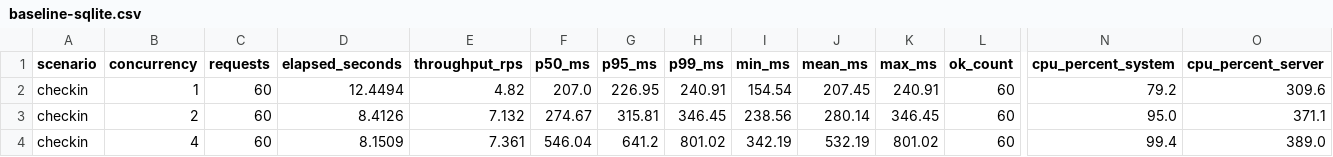
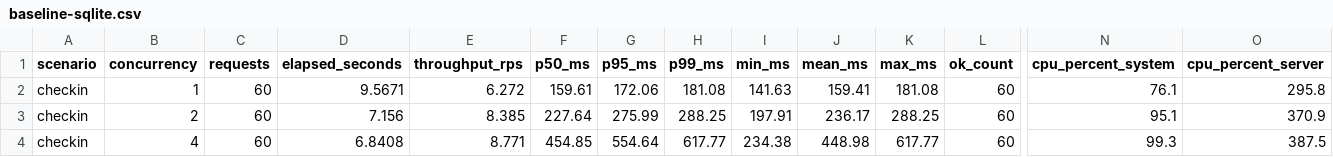
Before and after one commit to thanhphu25/face-checkin-service, a CSV file: docs/benchmark/baseline-sqlite.csv, drawn as a sheet; only a part is shown, gaps mark what is left out; the diff covers the shown part only; the diff names each change by its address in the sheet, - before the commit and + after, or states it on an @@ line.

```diff
--- a/docs/benchmark/baseline-sqlite.csv
+++ b/docs/benchmark/baseline-sqlite.csv
-D2 (elapsed_seconds): 12.4494
+D2 (elapsed_seconds): 9.5671
-E2 (throughput_rps): 4.82
+E2 (throughput_rps): 6.272
-F2 (p50_ms): 207.0
+F2 (p50_ms): 159.61
-G2 (p95_ms): 226.95
+G2 (p95_ms): 172.06
-H2 (p99_ms): 240.91
+H2 (p99_ms): 181.08
-I2 (min_ms): 154.54
+I2 (min_ms): 141.63
-J2 (mean_ms): 207.45
+J2 (mean_ms): 159.41
-K2 (max_ms): 240.91
+K2 (max_ms): 181.08
-N2 (cpu_percent_system): 79.2
+N2 (cpu_percent_system): 76.1
-O2 (cpu_percent_server): 309.6
+O2 (cpu_percent_server): 295.8
-D3 (elapsed_seconds): 8.4126
+D3 (elapsed_seconds): 7.156
-E3 (throughput_rps): 7.132
+E3 (throughput_rps): 8.385
-F3 (p50_ms): 274.67
+F3 (p50_ms): 227.64
-G3 (p95_ms): 315.81
+G3 (p95_ms): 275.99
-H3 (p99_ms): 346.45
+H3 (p99_ms): 288.25
-I3 (min_ms): 238.56
+I3 (min_ms): 197.91
-J3 (mean_ms): 280.14
+J3 (mean_ms): 236.17
-K3 (max_ms): 346.45
+K3 (max_ms): 288.25
-N3 (cpu_percent_system): 95.0
+N3 (cpu_percent_system): 95.1
-O3 (cpu_percent_server): 371.1
+O3 (cpu_percent_server): 370.9
-D4 (elapsed_seconds): 8.1509
+D4 (elapsed_seconds): 6.8408
-E4 (throughput_rps): 7.361
+E4 (throughput_rps): 8.771
-F4 (p50_ms): 546.04
+F4 (p50_ms): 454.85
-G4 (p95_ms): 641.2
+G4 (p95_ms): 554.64
-H4 (p99_ms): 801.02
+H4 (p99_ms): 617.77
-I4 (min_ms): 342.19
+I4 (min_ms): 234.38
-J4 (mean_ms): 532.19
+J4 (mean_ms): 448.98
-K4 (max_ms): 801.02
+K4 (max_ms): 617.77
-N4 (cpu_percent_system): 99.4
+N4 (cpu_percent_system): 99.3
-O4 (cpu_percent_server): 389.0
+O4 (cpu_percent_server): 387.5
```
Also changed, not shown: 49 edited cells elsewhere in this file, docs/benchmark/baseline-postgresql.csv, 7 other files.
